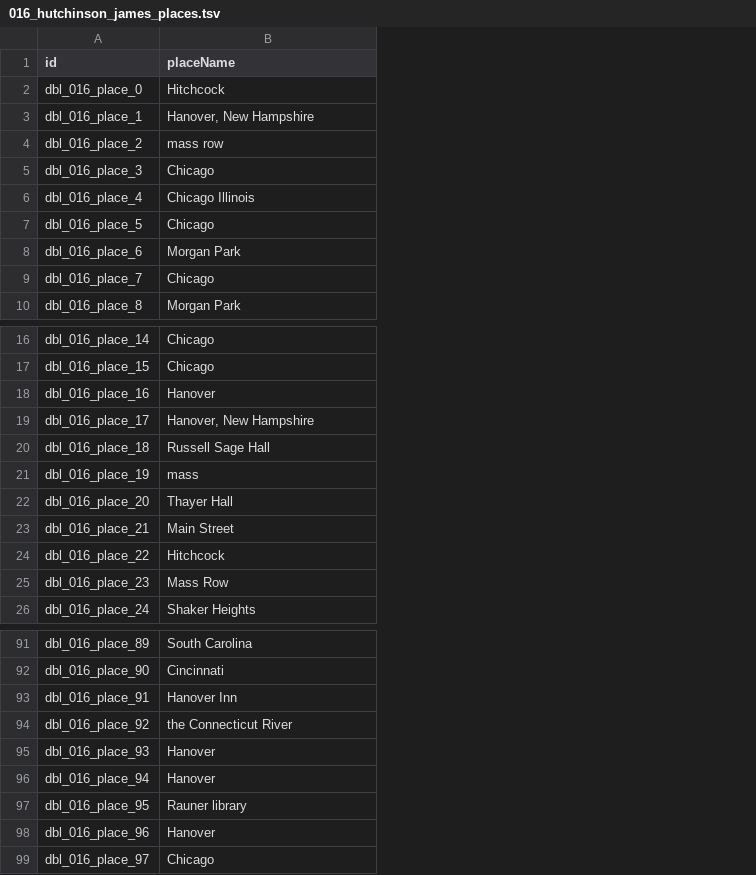
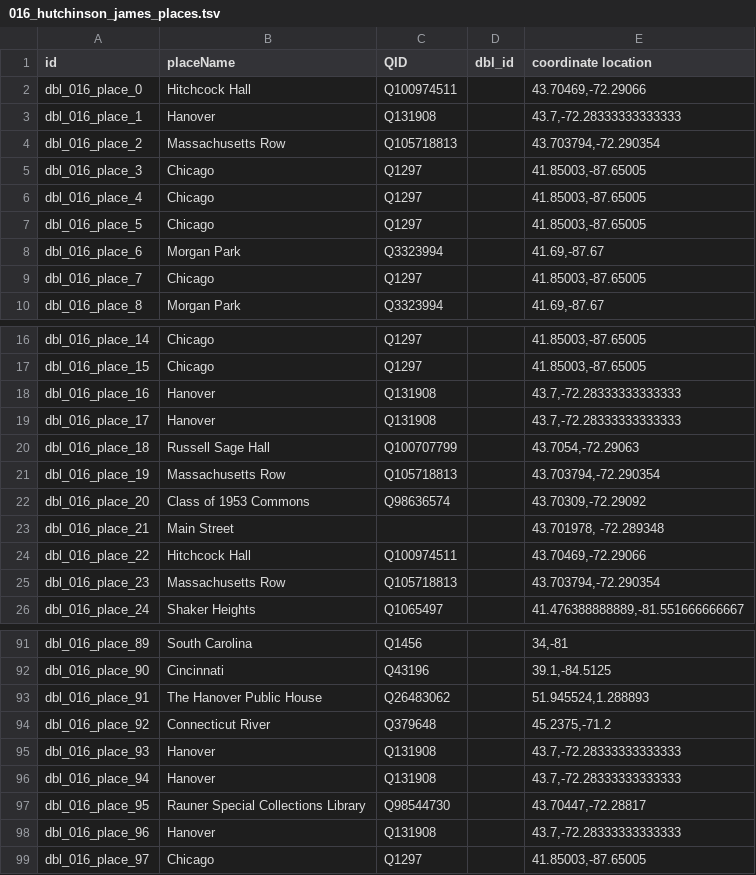
Before and after one commit to Dartmouth-Digital-History-Initiative/DBL-Encoding, a TSV file: tsv/016_hutchinson_james_places.tsv, drawn as a sheet; only a part is shown, gaps mark what is left out; the diff covers the shown part only; the diff names each change by its address in the sheet, - before the commit and + after, or states it on an @@ line.

Commit message:
Update 016_hutchinson_james_places.tsv

```diff
--- a/tsv/016_hutchinson_james_places.tsv
+++ b/tsv/016_hutchinson_james_places.tsv
+column C (QID), rows 2-10: Q100974511 | Q131908 | Q105718813 | Q1297 | Q1297 | Q1297 | Q3323994 | Q1297 | Q3323994; rows 16-26: Q1297 | Q1297 | Q131908 | Q131908 | Q100707799 | Q105718813 | Q98636574 |  | Q100974511 | Q105718813 | Q1065497; rows 91-99: Q1456 | Q43196 | Q26483062 | Q379648 | Q131908 | Q131908 | Q98544730 | Q131908 | Q1297
+column D (dbl_id), empty
+column E (coordinate location), rows 2-10: 43.70469,-72.29066 | 43.7,-72.28333333333333 | 43.703794,-72.290354 | 41.85003,-87.65005 | 41.85003,-87.65005 | 41.85003,-87.65005 | 41.69,-87.67 | 41.85003,-87.65005 | 41.69,-87.67; rows 16-26: 41.85003,-87.65005 | 41.85003,-87.65005 | 43.7,-72.28333333333333 | 43.7,-72.28333333333333 | 43.7054,-72.29063 | 43.703794,-72.290354 | 43.70309,-72.29092 | 43.701978, -72.289348 | 43.70469,-72.29066 | 43.703794,-72.290354 | 41.476388888889,-81.551666666667; rows 91-99: 34,-81 | 39.1,-84.5125 | 51.945524,1.288893 | 45.2375,-71.2 | 43.7,-72.28333333333333 | 43.7,-72.28333333333333 | 43.70447,-72.28817 | 43.7,-72.28333333333333 | 41.85003,-87.65005
-B2 (placeName): Hitchcock
+B2 (placeName): Hitchcock Hall
-B3 (placeName): Hanover, New Hampshire
+B3 (placeName): Hanover
-B4 (placeName): mass row
+B4 (placeName): Massachusetts Row
-B6 (placeName): Chicago Illinois
+B6 (placeName): Chicago
-B19 (placeName): Hanover, New Hampshire
+B19 (placeName): Hanover
-B21 (placeName): mass
+B21 (placeName): Massachusetts Row
-B22 (placeName): Thayer Hall
+B22 (placeName): Class of 1953 Commons
-B24 (placeName): Hitchcock
+B24 (placeName): Hitchcock Hall
-B25 (placeName): Mass Row
+B25 (placeName): Massachusetts Row
-B93 (placeName): Hanover Inn
+B93 (placeName): The Hanover Public House
-B94 (placeName): the Connecticut River
+B94 (placeName): Connecticut River
-B97 (placeName): Rauner library
+B97 (placeName): Rauner Special Collections Library
```
Also changed, not shown: 41 edited cells elsewhere in this file.
